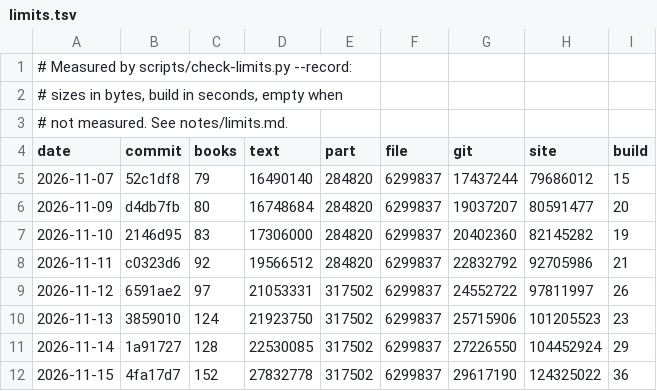
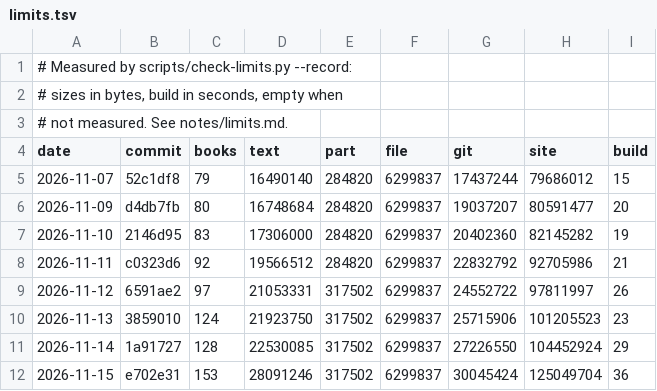
Before and after one commit to serjhnn/nx-gir, a TSV file: notes/limits.tsv, drawn as a sheet.

```diff
--- a/notes/limits.tsv
+++ b/notes/limits.tsv
@@ -11,2 +11,2 @@ date	commit	books	text	part	file	git	site	build
 2026-11-14	1a91727	128	22530085	317502	6299837	27226550	104452924	29
-2026-11-15	4fa17d7	152	27832778	317502	6299837	29617190	124325022	36
+2026-11-15	e702e31	153	28091246	317502	6299837	30045424	125049704	36
```
Also changed, not shown: timeline.tsv.
